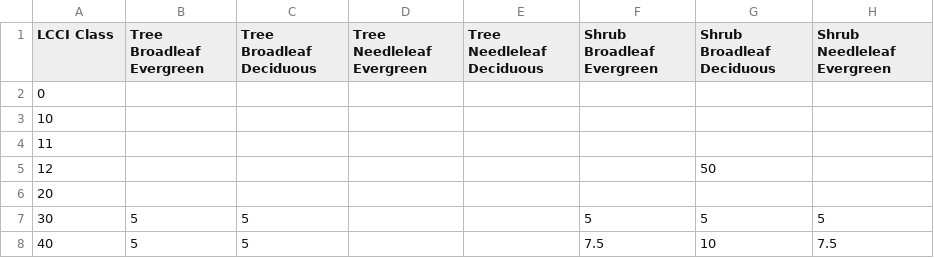
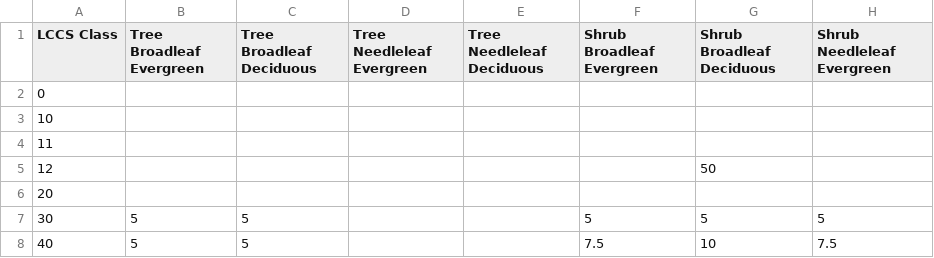
Before and after one commit to bcdev/lc-cci-toolbox, a CSV file: lc-user-tools/src/main/resources/org/esa/cci/lc/aggregation/Default_LCCS2PFT_LUT.csv, drawn as a sheet; only a part is shown; the diff names each change by its address in the sheet, - before the commit and + after, or states it on an @@ line.

Commit message:
updated readme for better pft conversion table description incl. example
Version now 3.7-SNAPSHOT

```diff
--- a/lc-user-tools/src/main/resources/org/esa/cci/lc/aggregation/Default_LCCS2PFT_LUT.csv
+++ b/lc-user-tools/src/main/resources/org/esa/cci/lc/aggregation/Default_LCCS2PFT_LUT.csv
-A1: LCCI Class
+A1: LCCS Class
```
Also changed, not shown: 5 other files.
